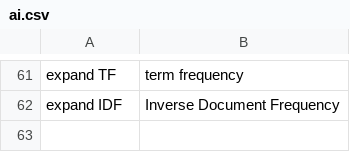
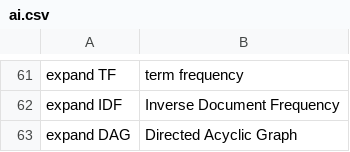
Before and after one commit to MooersLab/artificial-intelligence-voice-in, a CSV file: ai.csv, drawn as a sheet; only a part is shown, gaps mark what is left out.

Commit message:
Update ai.csv
Added expansion for DAG.

```diff
--- a/ai.csv
+++ b/ai.csv
@@ -62 +62,2 @@ expand TF,term frequency
 expand IDF,Inverse Document Frequency
+expand DAG,Directed Acyclic Graph
```
